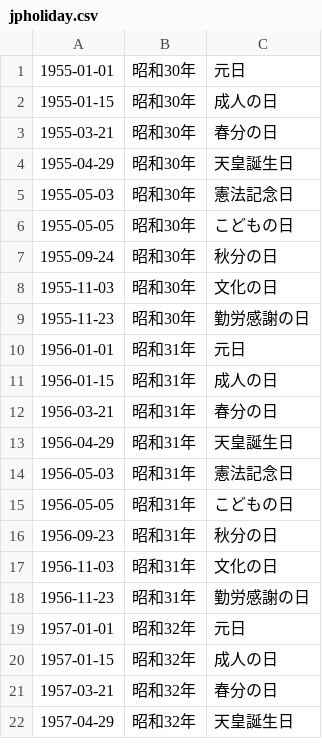
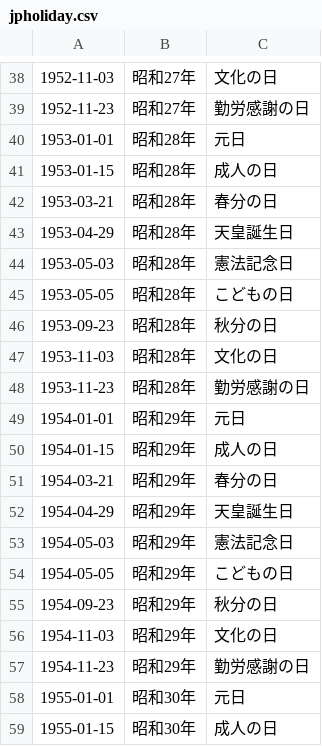
Before and after one commit to ynkdir/jpholiday, a CSV file: jpholiday.csv, drawn as a sheet; only a part is shown, gaps mark what is left out; the shorter side is filled out with more unchanged rows; the diff covers the shown part only; the diff names each change by its address in the sheet, - before the commit and + after, or states it on an @@ line.

```diff
--- a/jpholiday.csv
+++ b/jpholiday.csv
+row 38: 1952-11-03 | 昭和27年 | 文化の日
+row 39: 1952-11-23 | 昭和27年 | 勤労感謝の日
+row 40: 1953-01-01 | 昭和28年 | 元日
+row 41: 1953-01-15 | 昭和28年 | 成人の日
+row 42: 1953-03-21 | 昭和28年 | 春分の日
+row 43: 1953-04-29 | 昭和28年 | 天皇誕生日
+row 44: 1953-05-03 | 昭和28年 | 憲法記念日
+row 45: 1953-05-05 | 昭和28年 | こどもの日
+row 46: 1953-09-23 | 昭和28年 | 秋分の日
+row 47: 1953-11-03 | 昭和28年 | 文化の日
+row 48: 1953-11-23 | 昭和28年 | 勤労感謝の日
+row 49: 1954-01-01 | 昭和29年 | 元日
+row 50: 1954-01-15 | 昭和29年 | 成人の日
+row 51: 1954-03-21 | 昭和29年 | 春分の日
+row 52: 1954-04-29 | 昭和29年 | 天皇誕生日
+row 53: 1954-05-03 | 昭和29年 | 憲法記念日
+row 54: 1954-05-05 | 昭和29年 | こどもの日
+row 55: 1954-09-23 | 昭和29年 | 秋分の日
+row 56: 1954-11-03 | 昭和29年 | 文化の日
+row 57: 1954-11-23 | 昭和29年 | 勤労感謝の日
```
Also changed, not shown: 37 added rows elsewhere in this file, 1 other file.
